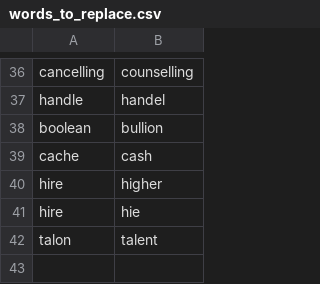
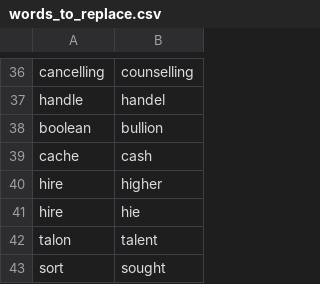
Before and after one commit to danpowley/talon-community, a CSV file: settings/words_to_replace.csv, drawn as a sheet; only a part is shown, gaps mark what is left out.

```diff
--- a/settings/words_to_replace.csv
+++ b/settings/words_to_replace.csv
@@ -42 +42,2 @@ hire,hie
 talon,talent
+sort,sought
```
Also changed, not shown: 1 other file.
